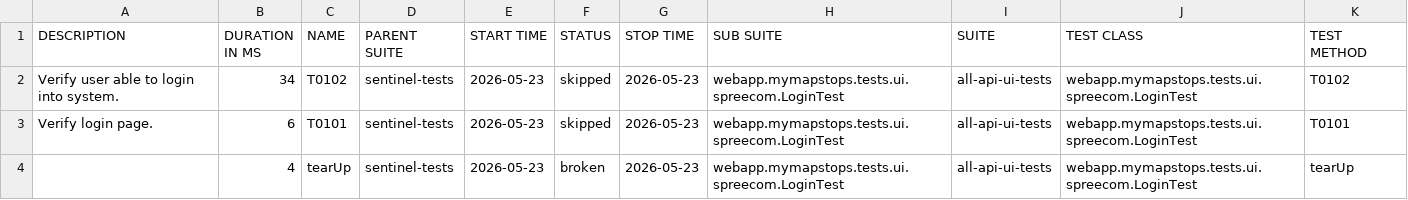
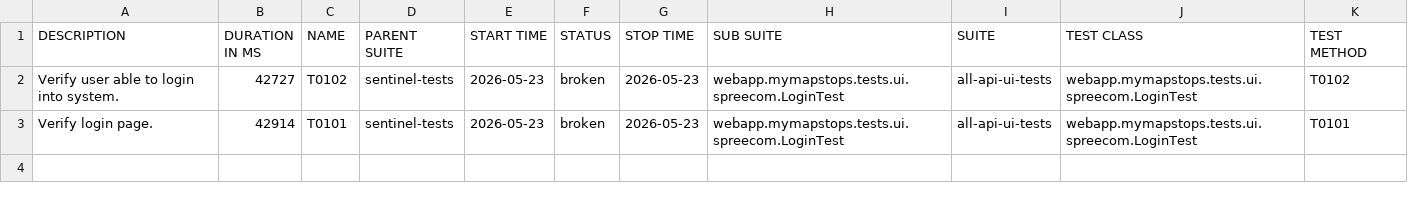
Before and after one commit to swapnildamate/report, a CSV file: data/suites.csv, drawn as a sheet.

Commit message:
deploy: swapnildamate/webapp.mymapstops.tests@e144e82a5c09d468b4f7fc92f21686a4c201d9c0

```diff
--- a/data/suites.csv
+++ b/data/suites.csv
@@ -1,4 +1,3 @@
 "DESCRIPTION","DURATION IN MS","NAME","PARENT SUITE","START TIME","STATUS","STOP TIME","SUB SUITE","SUITE","TEST CLASS","TEST METHOD"
-"Verify user able to login into system.","34","T0102","sentinel-tests","2026-05-23","skipped","2026-05-23","webapp.mymapstops.tests.ui.spreecom.LoginTest","all-api-ui-tests","webapp.mymapstops.tests.ui.spreecom.LoginTest","T0102"
-"Verify login page.","6","T0101","sentinel-tests","2026-05-23","skipped","2026-05-23","webapp.mymapstops.tests.ui.spreecom.LoginTest","all-api-ui-tests","webapp.mymapstops.tests.ui.spreecom.LoginTest","T0101"
-"","4","tearUp","sentinel-tests","2026-05-23","broken","2026-05-23","webapp.mymapstops.tests.ui.spreecom.LoginTest","all-api-ui-tests","webapp.mymapstops.tests.ui.spreecom.LoginTest","tearUp"
+"Verify user able to login into system.","42727","T0102","sentinel-tests","2026-05-23","broken","2026-05-23","webapp.mymapstops.tests.ui.spreecom.LoginTest","all-api-ui-tests","webapp.mymapstops.tests.ui.spreecom.LoginTest","T0102"
+"Verify login page.","42914","T0101","sentinel-tests","2026-05-23","broken","2026-05-23","webapp.mymapstops.tests.ui.spreecom.LoginTest","all-api-ui-tests","webapp.mymapstops.tests.ui.spreecom.LoginTest","T0101"
```
Also changed, not shown: 37 other files.
